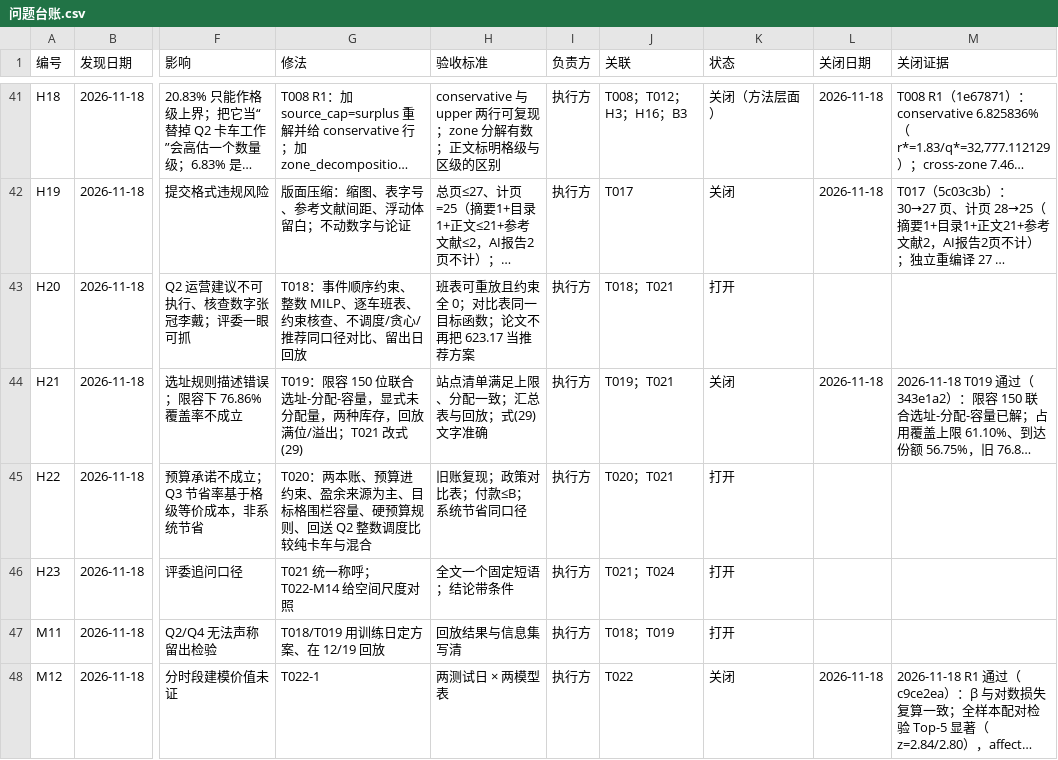
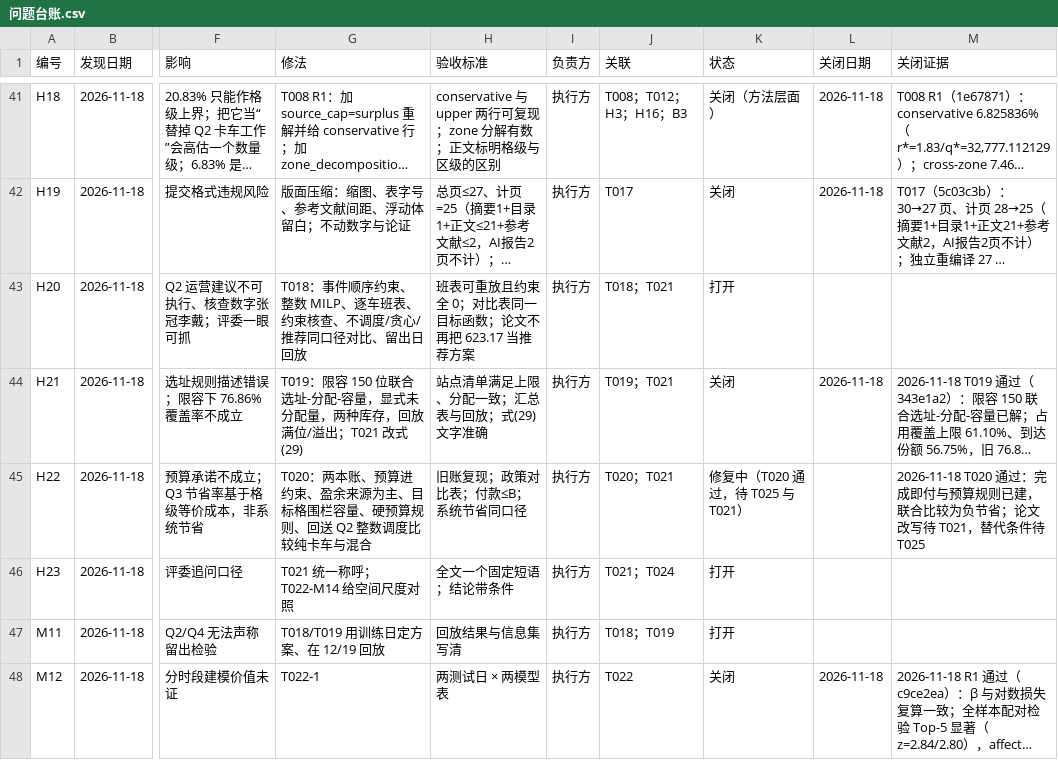
Before and after one commit to dc-rick/mcm-2026-cqu-problemc, a CSV file: 审查与规划/台账/问题台账.csv, drawn as a sheet; only a part is shown, gaps mark what is left out; long unchanged cells end in …; the diff names each change by its address in the sheet, - before the commit and + after, or states it on an @@ line.

```diff
--- a/审查与规划/台账/问题台账.csv
+++ b/审查与规划/台账/问题台账.csv
-K45 (状态): 打开
+K45 (状态): 修复中（T020 通过，待 T025 与 T021）
-M45 (关闭证据): (empty)
+M45 (关闭证据): 2026-11-18 T020 通过：完成即付与预算规则已建，联合比较为负节省；论文改写待 T021，替代条件待 T025
```
Also changed, not shown: 审查与规划/台账/任务台账.csv, 2 other files.
